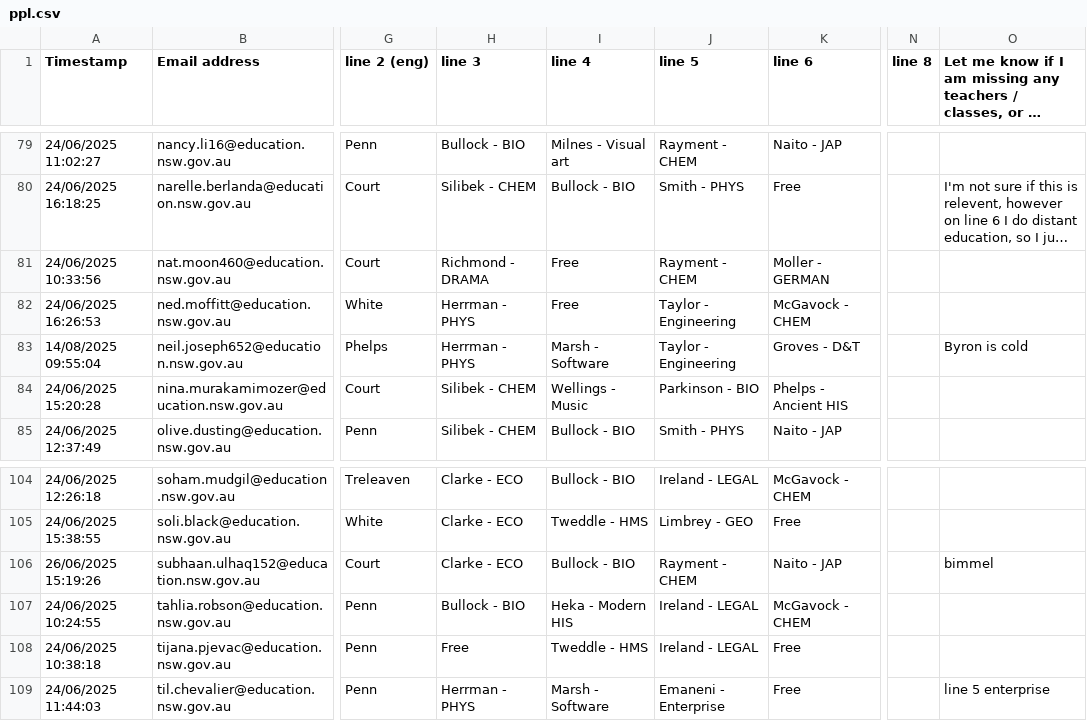
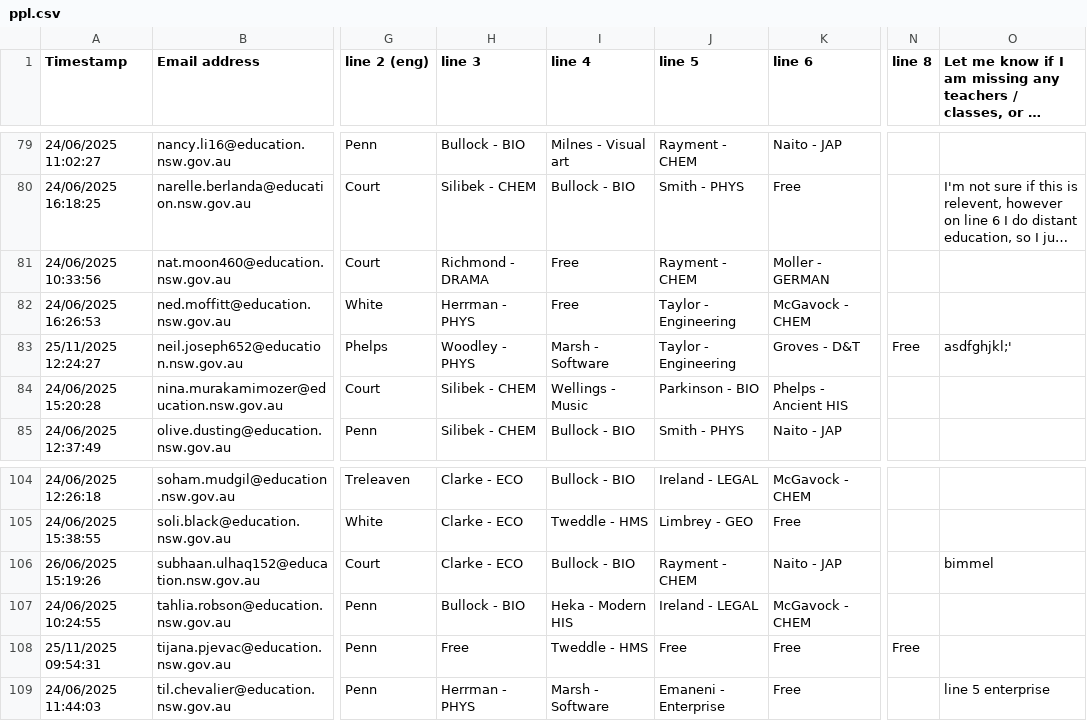
Before and after one commit to FakeTile/Subjectle, a CSV file: ppl.csv, drawn as a sheet; only a part is shown, gaps mark what is left out; long unchanged cells end in …; the diff names each change by its address in the sheet, - before the commit and + after, or states it on an @@ line.

```diff
--- a/ppl.csv
+++ b/ppl.csv
-A83 (Timestamp): 14/08/2025 09:55:04
+A83 (Timestamp): 25/11/2025 12:24:27
-H83 (line 3): Herrman - PHYS
+H83 (line 3): Woodley - PHYS
-N83 (line 8): (empty)
+N83 (line 8): Free
-O83: Byron is cold
+O83: asdfghjkl;'
-A108 (Timestamp): 24/06/2025 10:38:18
+A108 (Timestamp): 25/11/2025 09:54:31
-J108 (line 5): Ireland - LEGAL
+J108 (line 5): Free
-N108 (line 8): (empty)
+N108 (line 8): Free
```
Also changed, not shown: 2 other files.
